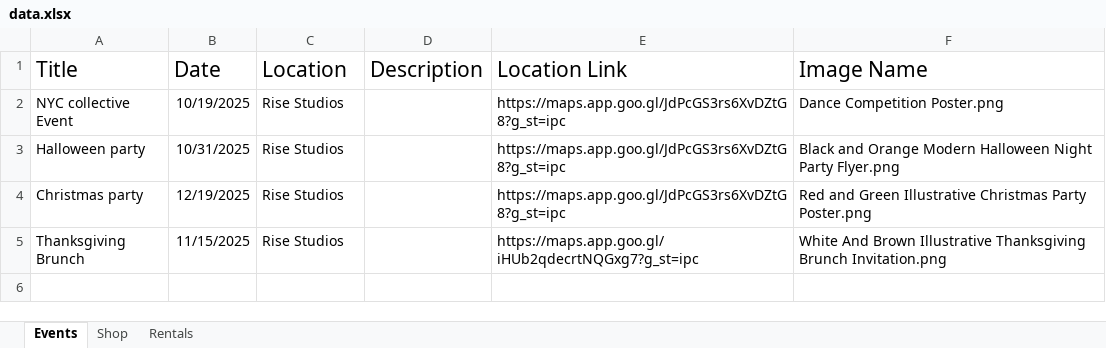
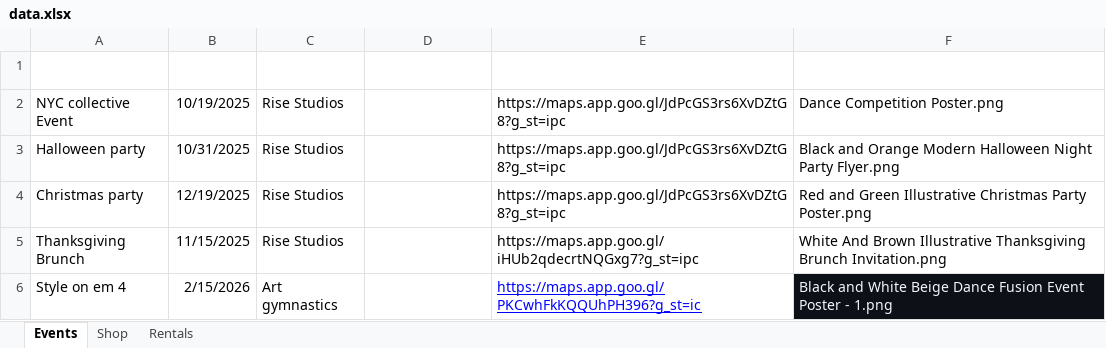
Before and after one commit to BSelyomin/risestudiosbk, an Excel workbook: public/data.xlsx, sheet Events, drawn as a sheet; values as stored, in another font and other column widths than the file's, no borders; charts and pictures and table styles not drawn; the diff names each change by its address in the sheet, - before the commit and + after, or states it on an @@ line.

```diff
--- a/public/data.xlsx (sheet Events)
+++ b/public/data.xlsx (sheet Events)
-A1:F1 text colour: black
+A1:F1 text colour: #FFFFFF
+row 6: Style on em 4 | 2/15/2026 | Art gymnastics |  | https://maps.app.goo.gl/PKCwhFkKQQUhPH396?g_st=ic | Black and White Beige Dance Fusion Event Poster - 1.png
```
Also changed, not shown: sheet Shop, sheet Rentals, charts or pictures.
